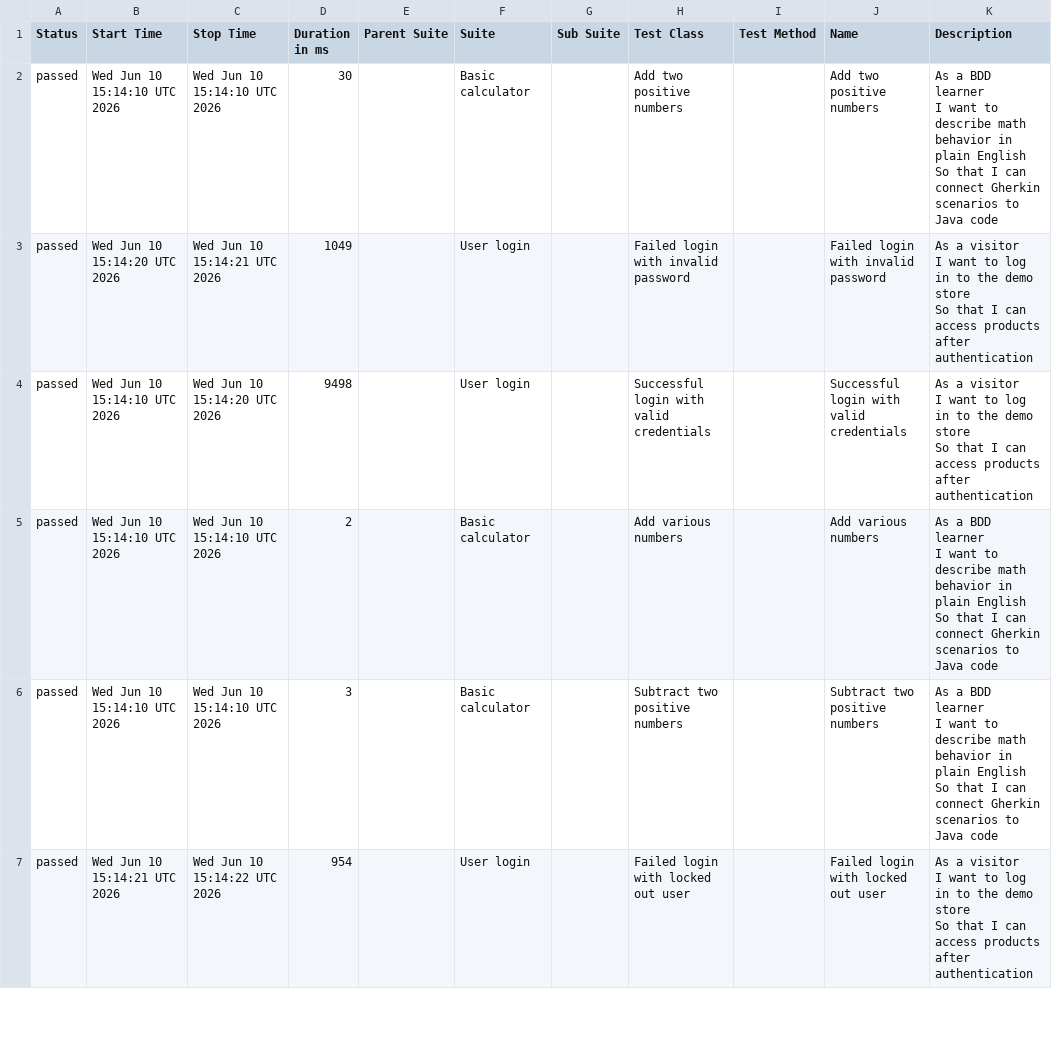
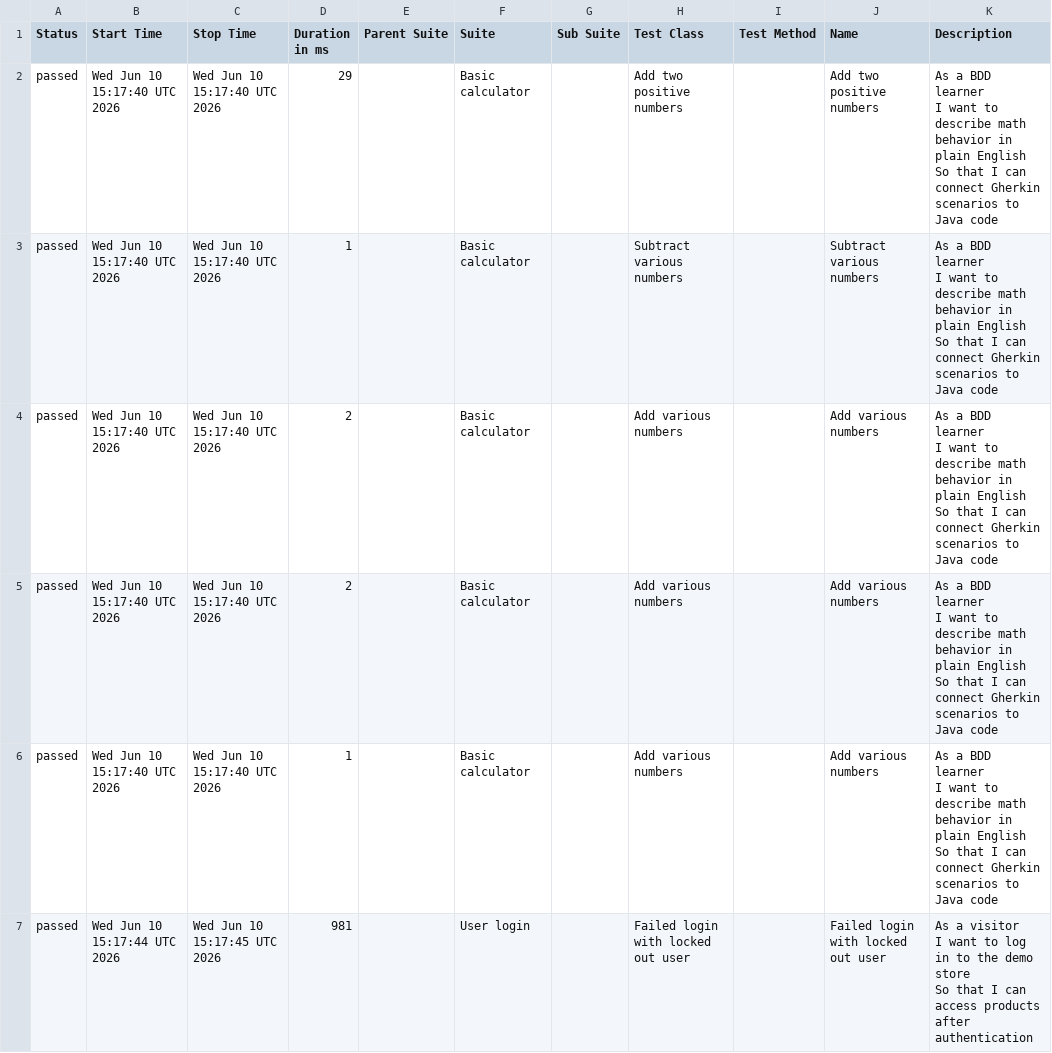
Before and after one commit to viraj411/AutomationBDD, a CSV file: data/suites.csv, drawn as a sheet; only a part is shown; the diff covers the shown part only.

```diff
--- a/data/suites.csv
+++ b/data/suites.csv
@@ -1,19 +1,19 @@
 "Status","Start Time","Stop Time","Duration in ms","Parent Suite","Suite","Sub Suite","Test Class","Test Method","Name","Description"
-"passed","Wed Jun 10 15:14:10 UTC 2026","Wed Jun 10 15:14:10 UTC 2026","30","","Basic calculator","","Add two positive numbers","","Add two positive numbers","  As a BDD learner
-  I want to describe math behavior in plain English
-  So that I can connect Gherkin scenarios to Java code"
-"passed","Wed Jun 10 15:14:20 UTC 2026","Wed Jun 10 15:14:21 UTC 2026","1049","","User login","","Failed login with invalid password","","Failed login with invalid password","  As a visitor
-  I want to log in to the demo store
-  So that I can access products after authentication"
-"passed","Wed Jun 10 15:14:10 UTC 2026","Wed Jun 10 15:14:20 UTC 2026","9498","","User login","","Successful login with valid credentials","","Successful login with valid credentials","  As a visitor
-  I want to log in to the demo store
-  So that I can access products after authentication"
-"passed","Wed Jun 10 15:14:10 UTC 2026","Wed Jun 10 15:14:10 UTC 2026","2","","Basic calculator","","Add various numbers","","Add various numbers","  As a BDD learner
-  I want to describe math behavior in plain English
-  So that I can connect Gherkin scenarios to Java code"
-"passed","Wed Jun 10 15:14:10 UTC 2026","Wed Jun 10 15:14:10 UTC 2026","3","","Basic calculator","","Subtract two positive numbers","","Subtract two positive numbers","  As a BDD learner
-  I want to describe math behavior in plain English
-  So that I can connect Gherkin scenarios to Java code"
-"passed","Wed Jun 10 15:14:21 UTC 2026","Wed Jun 10 15:14:22 UTC 2026","954","","User login","","Failed login with locked out user","","Failed login with locked out user","  As a visitor
-  I want to log in to the demo store
-  So that I can access products after authentication"
+"passed","Wed Jun 10 15:17:40 UTC 2026","Wed Jun 10 15:17:40 UTC 2026","29","","Basic calculator","","Add two positive numbers","","Add two positive numbers","  As a BDD learner
+  I want to describe math behavior in plain English
+  So that I can connect Gherkin scenarios to Java code"
+"passed","Wed Jun 10 15:17:40 UTC 2026","Wed Jun 10 15:17:40 UTC 2026","1","","Basic calculator","","Subtract various numbers","","Subtract various numbers","  As a BDD learner
+  I want to describe math behavior in plain English
+  So that I can connect Gherkin scenarios to Java code"
+"passed","Wed Jun 10 15:17:40 UTC 2026","Wed Jun 10 15:17:40 UTC 2026","2","","Basic calculator","","Add various numbers","","Add various numbers","  As a BDD learner
+  I want to describe math behavior in plain English
+  So that I can connect Gherkin scenarios to Java code"
+"passed","Wed Jun 10 15:17:40 UTC 2026","Wed Jun 10 15:17:40 UTC 2026","2","","Basic calculator","","Add various numbers","","Add various numbers","  As a BDD learner
+  I want to describe math behavior in plain English
+  So that I can connect Gherkin scenarios to Java code"
+"passed","Wed Jun 10 15:17:40 UTC 2026","Wed Jun 10 15:17:40 UTC 2026","1","","Basic calculator","","Add various numbers","","Add various numbers","  As a BDD learner
+  I want to describe math behavior in plain English
+  So that I can connect Gherkin scenarios to Java code"
+"passed","Wed Jun 10 15:17:44 UTC 2026","Wed Jun 10 15:17:45 UTC 2026","981","","User login","","Failed login with locked out user","","Failed login with locked out user","  As a visitor
+  I want to log in to the demo store
+  So that I can access products after authentication"
```
Also changed, not shown: 1 added row, 1 removed row and 15 edited cells elsewhere in this file, data/behaviors.csv, 42 other files.
